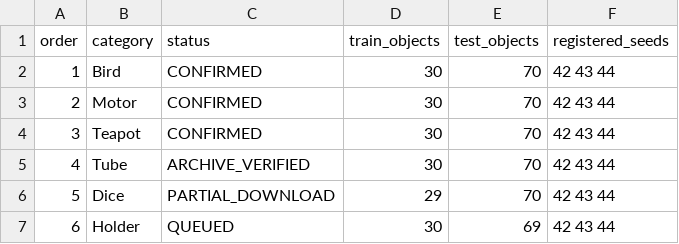
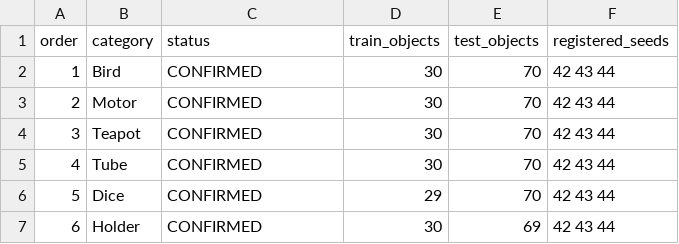
Before and after one commit to xinnan369/anomaly, a CSV file: results/vicad_refinement/metrics/confirmatory-coverage.csv, drawn as a sheet.

```diff
--- a/results/vicad_refinement/metrics/confirmatory-coverage.csv
+++ b/results/vicad_refinement/metrics/confirmatory-coverage.csv
@@ -4,4 +4,4 @@ order,category,status,train_objects,test_objects,registered_seeds
 3,Teapot,CONFIRMED,30,70,42 43 44
-4,Tube,ARCHIVE_VERIFIED,30,70,42 43 44
-5,Dice,PARTIAL_DOWNLOAD,29,70,42 43 44
-6,Holder,QUEUED,30,69,42 43 44
+4,Tube,CONFIRMED,30,70,42 43 44
+5,Dice,CONFIRMED,29,70,42 43 44
+6,Holder,CONFIRMED,30,69,42 43 44
```
Also changed, not shown: results/vicad_refinement/metrics/formal-summary.csv, results/vicad_refinement/metrics/formal.csv, 26 other files.
